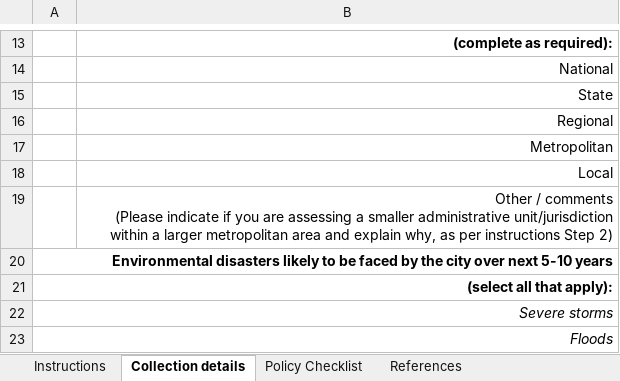
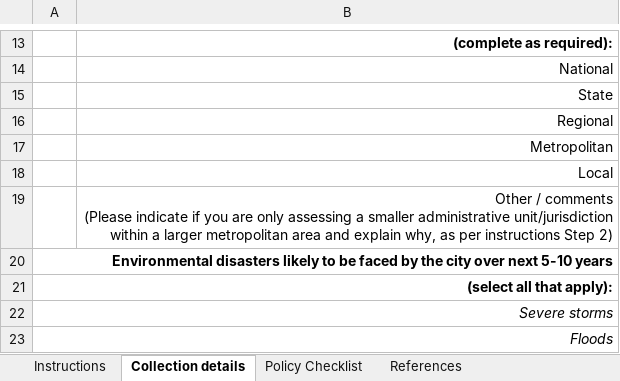
Before and after one commit to healthysustainablecities/global-indicators, an Excel workbook: process/data/policy_review/Urban policy checklist_1000 Cities Challenge_version 1.0.1.xlsx, sheet Collection details, drawn as a sheet; only a part is shown, gaps mark what is left out; values as stored, in another font and other column widths than the file's, no borders; charts and pictures not drawn; the diff names each change by its address in the sheet, - before the commit and + after, or states it on an @@ line.

```diff
--- a/process/data/policy_review/Urban policy checklist_1000 Cities Challenge_version 1.0.1.xlsx (sheet Collection details)
+++ b/process/data/policy_review/Urban policy checklist_1000 Cities Challenge_version 1.0.1.xlsx (sheet Collection details)
-B19: …you are assessing a…
+B19: …you are only assessing a…
```
Also changed, not shown: sheet Instructions, sheet Policy Checklist, 11 other files.
